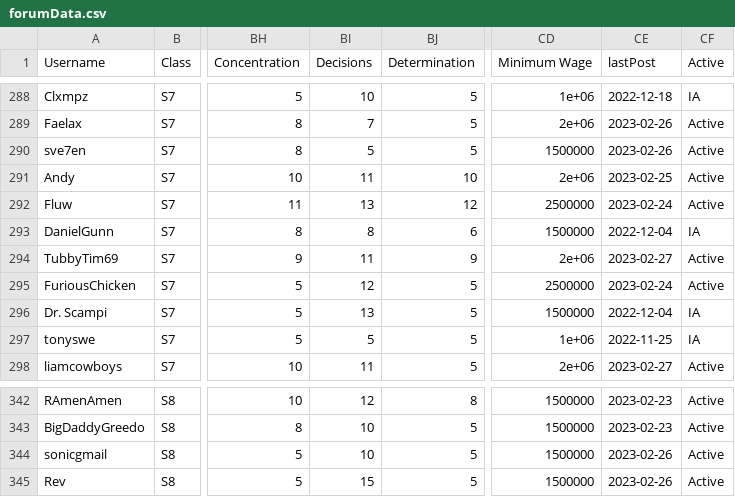
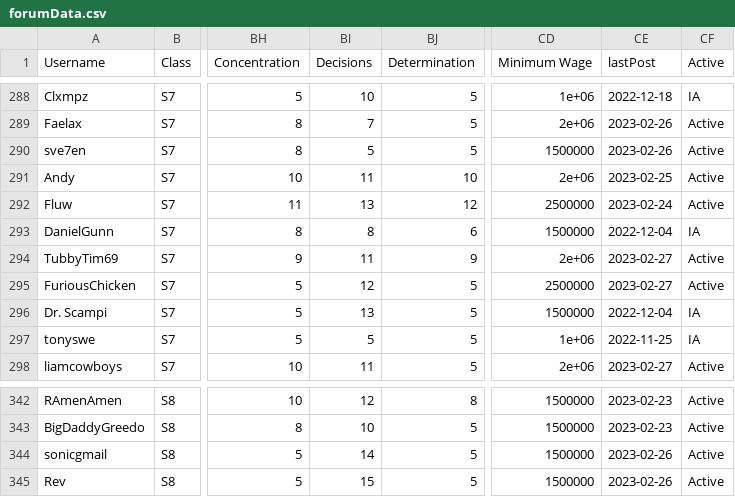
Before and after one commit to canadice/ssl-index, a CSV file: data/forumData.csv, drawn as a sheet; only a part is shown, gaps mark what is left out; the diff covers the shown part only; the diff names each change by its address in the sheet, - before the commit and + after, or states it on an @@ line.

```diff
--- a/data/forumData.csv
+++ b/data/forumData.csv
-CE295 (lastPost): 2023-02-24
+CE295 (lastPost): 2023-02-27
-BI344 (Decisions): 10
+BI344 (Decisions): 14
```
Also changed, not shown: 14 edited cells elsewhere in this file, 1 other file.
